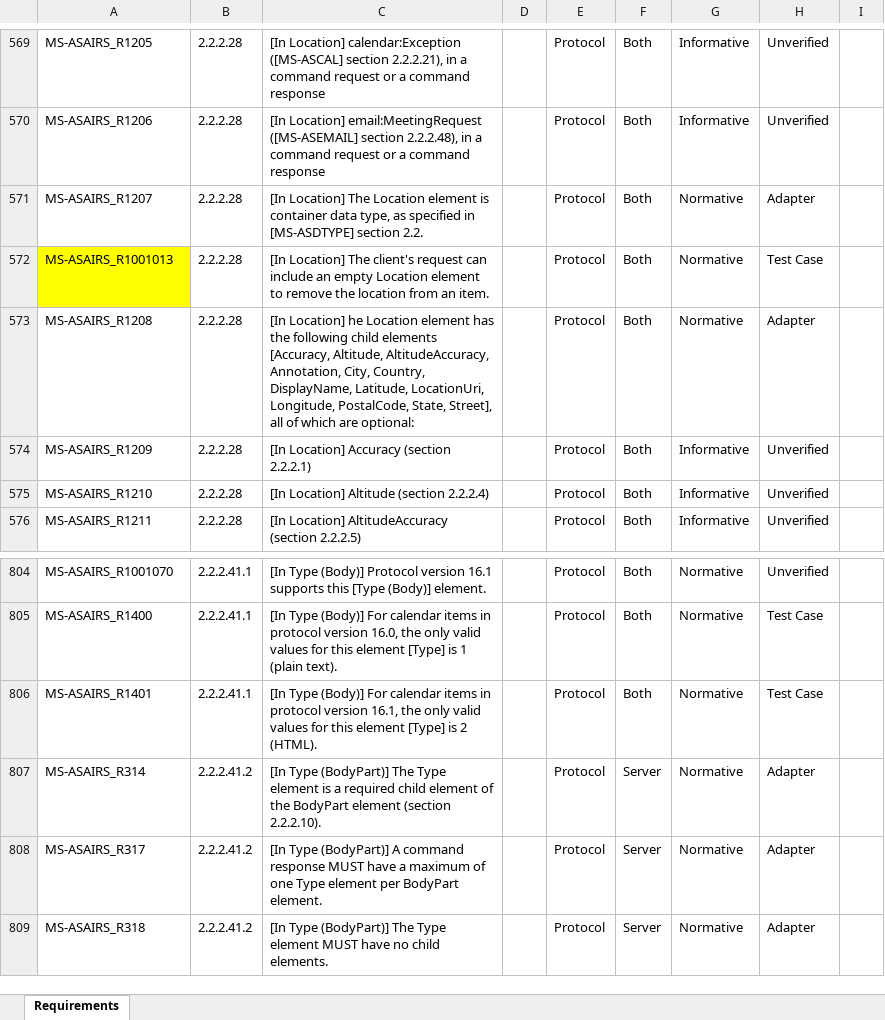
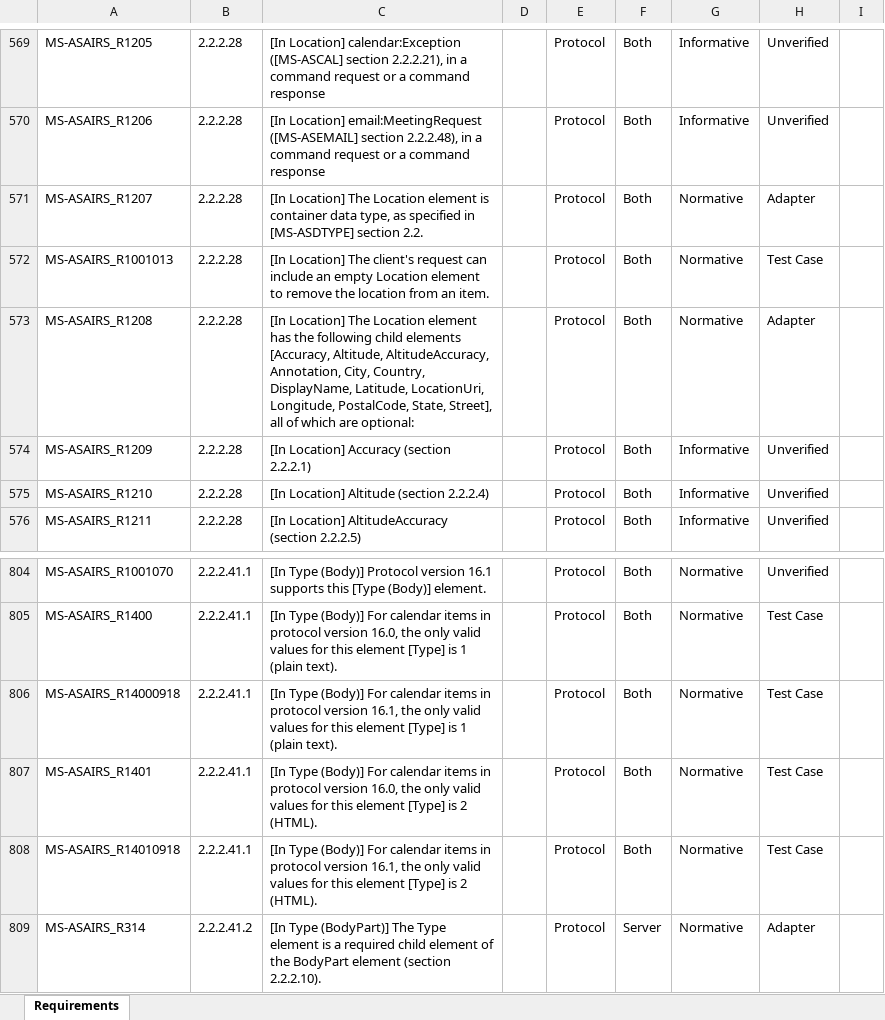
Before and after one commit to OfficeDev/Interop-TestSuites, an Excel workbook: ExchangeActiveSync/Docs/MS-ASAIRS/MS-ASAIRS_RequirementSpecification.xlsx, sheet Requirements, drawn as a sheet; only a part is shown, gaps mark what is left out; the shorter side is filled out with more unchanged rows; values as stored, in another font and other column widths than the file's, no borders; conditional formats and table styles not drawn; addresses are those after the commit; the diff names each change by its address in the sheet, - before the commit and + after, or states it on an @@ line.

Commit message:
Update capture code except for MS-ASAIRS_R1001013 MS-ASAIRS_R1001036 Update SHOULD/MAY config Update RS and xml

```diff
--- a/ExchangeActiveSync/Docs/MS-ASAIRS/MS-ASAIRS_RequirementSpecification.xlsx (sheet Requirements)
+++ b/ExchangeActiveSync/Docs/MS-ASAIRS/MS-ASAIRS_RequirementSpecification.xlsx (sheet Requirements)
-A572 fill: #FFFF00
+A572 fill: none
-C573: [In Location] he Location element…
+C573: [In Location] The Location element…
+row 806: MS-ASAIRS_R14000918 | 2.2.2.41.1 | [In Type (Body)] For calendar items in protocol version 16.1, the only valid values for this element [Type] is 1 (plain text). |  | Protocol | Both | Normative | Test Case
-C807: …protocol version 16.1, the only…
+C807: …protocol version 16.0, the only…
+row 808: MS-ASAIRS_R14010918 | 2.2.2.41.1 | [In Type (Body)] For calendar items in protocol version 16.1, the only valid values for this element [Type] is 2 (HTML). |  | Protocol | Both | Normative | Test Case
```
Also changed, not shown: 12 other files.
